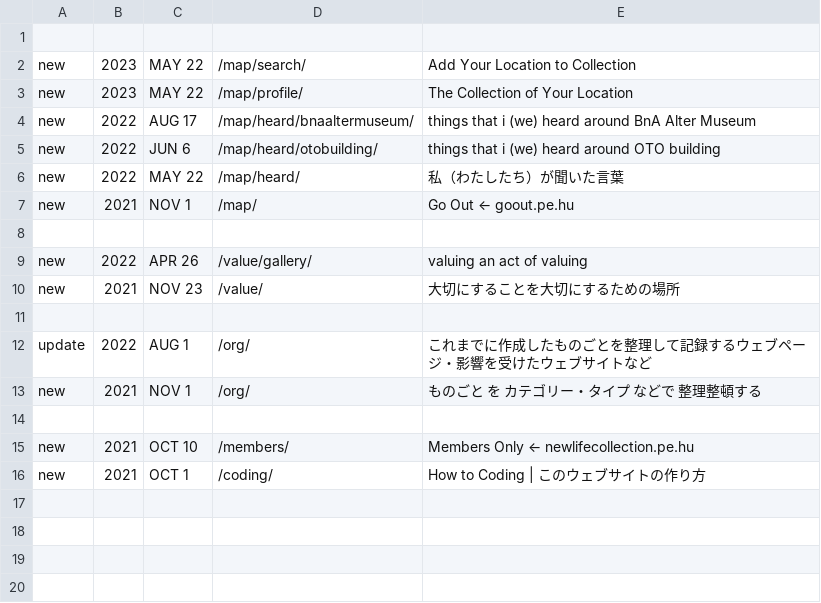
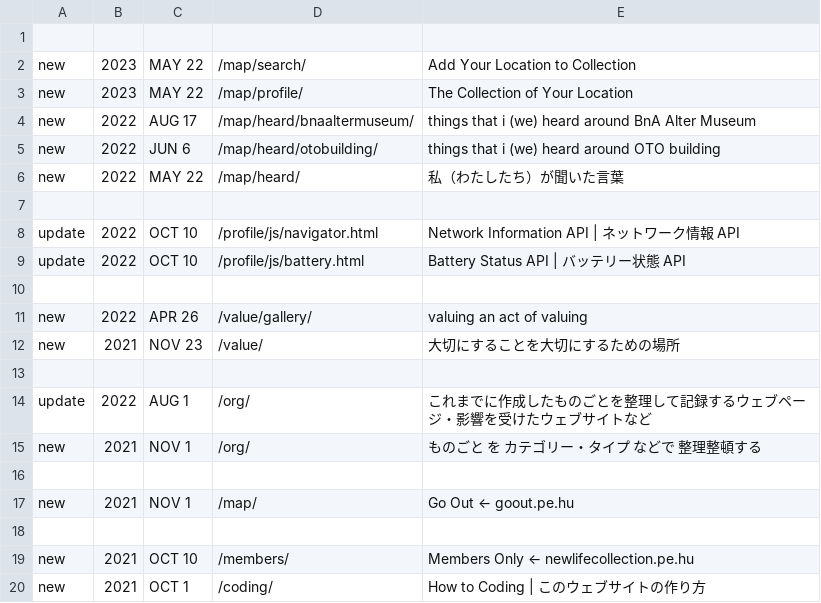
Before and after one commit to c-c-space/.github, a CSV file: ver/past.csv, drawn as a sheet.

Commit message:
Update past.csv

```diff
--- a/ver/past.csv
+++ b/ver/past.csv
@@ -6,3 +6,5 @@ new,2022,JUN 6,"/map/heard/otobuilding/","things that i (we) heard around OTO bu
 new,2022,MAY 22,"/map/heard/","私（わたしたち）が聞いた言葉"
-new,2021,NOV 1,"/map/","Go Out ← goout.pe.hu"
+
+update,2022,OCT 10,"/profile/js/navigator.html","Network Information API | ネットワーク情報 API"
+update,2022,OCT 10,"/profile/js/battery.html","Battery Status API | バッテリー状態 API"
 
@@ -13,2 +15,4 @@ update,2022,AUG 1,"/org/","これまでに作成したものごとを整理し
 new,2021,NOV 1,"/org/","ものごと を カテゴリー・タイプ などで 整理整頓する"
+
+new,2021,NOV 1,"/map/","Go Out ← goout.pe.hu"
 
```
